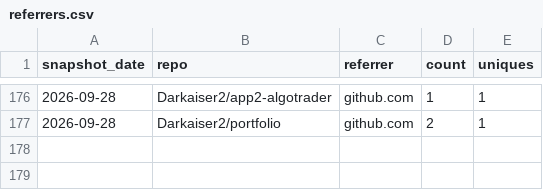
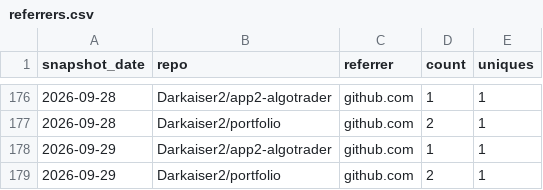
Before and after one commit to Darkaiser2/gh-traffic-logger, a CSV file: data/referrers.csv, drawn as a sheet; only a part is shown, gaps mark what is left out.

```diff
--- a/data/referrers.csv
+++ b/data/referrers.csv
@@ -177 +177,3 @@ snapshot_date,repo,referrer,count,uniques
 2026-09-28,Darkaiser2/portfolio,github.com,2,1
+2026-09-29,Darkaiser2/app2-algotrader,github.com,1,1
+2026-09-29,Darkaiser2/portfolio,github.com,2,1
```
Also changed, not shown: data/clones.csv, data/paths.csv, 1 other file.
